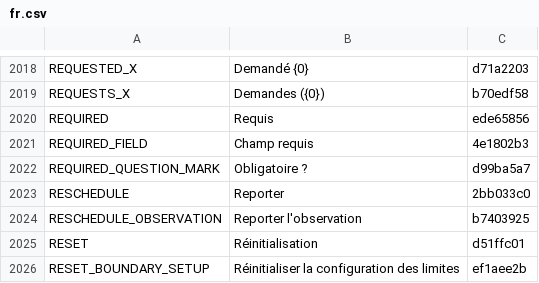
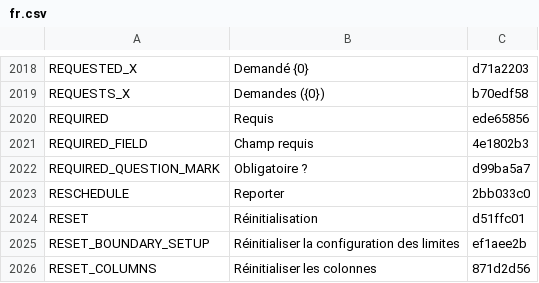
Before and after one commit to terraware/terraware-web, a CSV file: src/strings/csv/fr.csv, drawn as a sheet; only a part is shown, gaps mark what is left out; the shorter side is filled out with more unchanged rows.

```diff
--- a/src/strings/csv/fr.csv
+++ b/src/strings/csv/fr.csv
@@ -2027,3 +2027,2 @@ REQUIRED_QUESTION_MARK,Obligatoire ?,d99ba5a7
 RESCHEDULE,Reporter,2bb033c0
-RESCHEDULE_OBSERVATION,Reporter l'observation,b7403925
 RESET,Réinitialisation,d51ffc01
```
Also changed, not shown: src/strings/csv/en.csv, src/strings/csv/es.csv, 14 other files.
